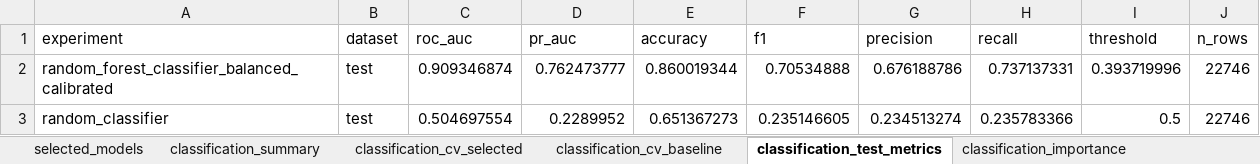
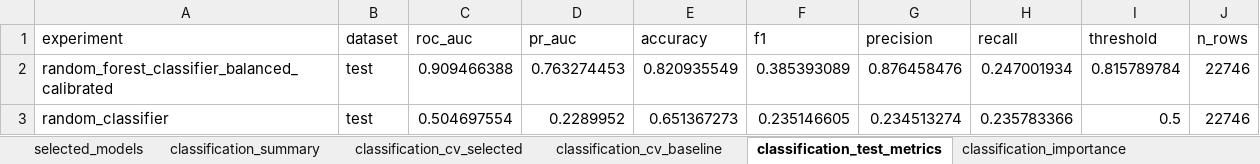
Before and after one commit to mrbungie/mib_cars_analysis, an Excel workbook: slidedeck/data/model_slide_data.xlsx, sheet classification_test_metrics, drawn as a sheet; values as stored, in another font and other column widths than the file's, no borders; the diff names each change by its address in the sheet, - before the commit and + after, or states it on an @@ line.

```diff
--- a/slidedeck/data/model_slide_data.xlsx (sheet classification_test_metrics)
+++ b/slidedeck/data/model_slide_data.xlsx (sheet classification_test_metrics)
-C2 (roc_auc): 0.909346874
+C2 (roc_auc): 0.909466388
-D2 (pr_auc): 0.762473777
+D2 (pr_auc): 0.763274453
-E2 (accuracy): 0.860019344
+E2 (accuracy): 0.820935549
-F2 (f1): 0.70534888
+F2 (f1): 0.385393089
-G2 (precision): 0.676188786
+G2 (precision): 0.876458476
-H2 (recall): 0.737137331
+H2 (recall): 0.247001934
-I2 (threshold): 0.393719996
+I2 (threshold): 0.815789784
```
Also changed, not shown: sheet classification_summary, sheet classification_metadata, sheet prioritization_lift, sheet classification_cv_selected, sheet regression_metadata, sheet classification_importance, 1 more sheet, slidedeck/data/model_metric_tables.xlsx, 54 other files.
